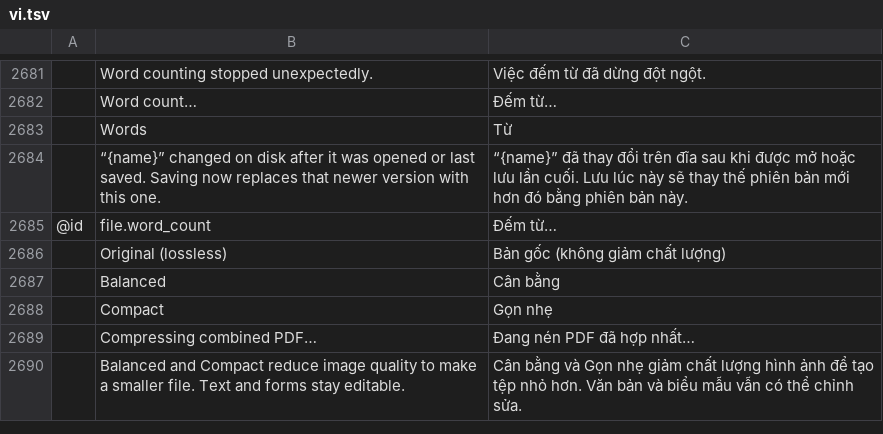
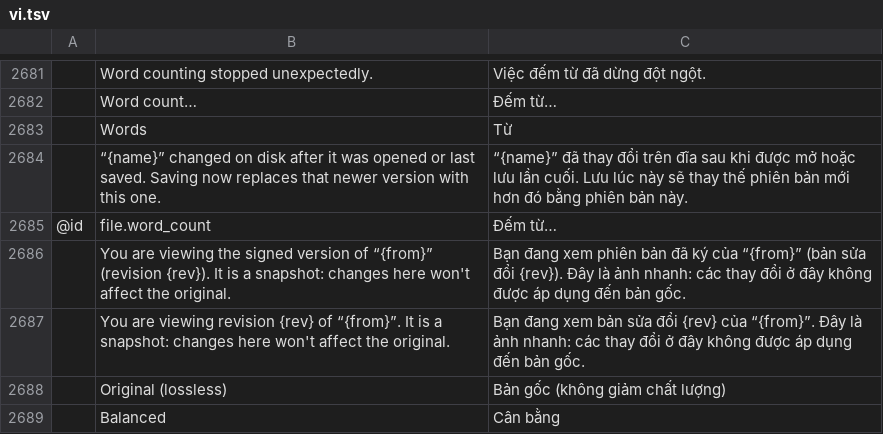
Before and after one commit to Buiko32/pdfcraft, a TSV file: crates/ui-egui/src/i18n/vi.tsv, drawn as a sheet; only a part is shown, gaps mark what is left out; the shorter side is filled out with more unchanged rows; the diff names each change by its address in the sheet, - before the commit and + after, or states it on an @@ line.

```diff
--- a/crates/ui-egui/src/i18n/vi.tsv
+++ b/crates/ui-egui/src/i18n/vi.tsv
+row 2686:  | You are viewing the signed version of “{from}” (revision {rev}). It is a snapshot: changes here won't affect the original. | Bạn đang xem phiên bản đã ký của “{from}” (bản sửa đổi {rev}). Đây là ảnh nhanh: các thay đổi ở đây không được áp dụng đến bản gốc.
+row 2687:  | You are viewing revision {rev} of “{from}”. It is a snapshot: changes here won't affect the original. | Bạn đang xem bản sửa đổi {rev} của “{from}”. Đây là ảnh nhanh: các thay đổi ở đây không được áp dụng đến bản gốc.
```
Also changed, not shown: crates/ui-egui/src/i18n/es.tsv, 6 other files.
